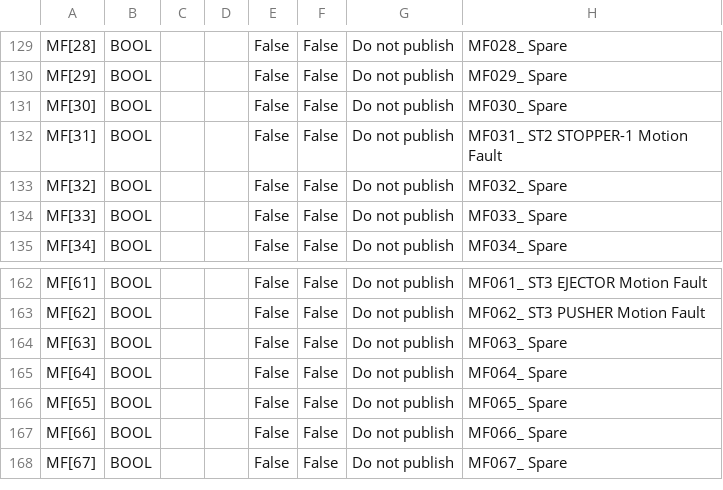
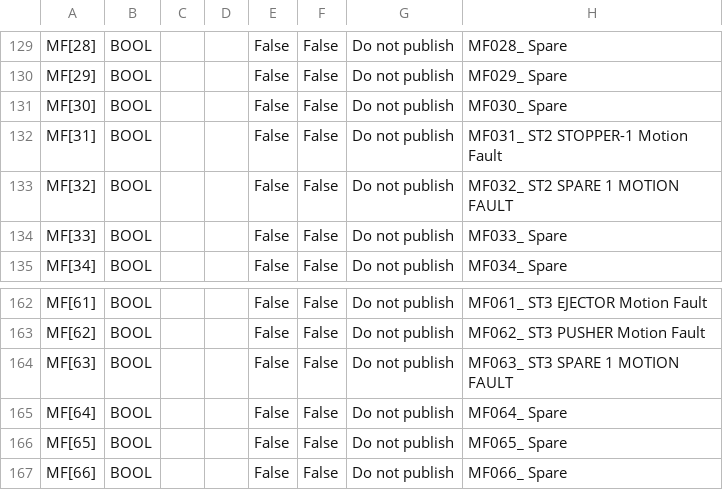
Before and after one commit to Dennych123/sysmac, a TSV file: outputs/ArrayComments.tsv, drawn as a sheet; only a part is shown, gaps mark what is left out; the shorter side is filled out with more unchanged rows.

```diff
--- a/outputs/ArrayComments.tsv
+++ b/outputs/ArrayComments.tsv
@@ -132,3 +132,3 @@ MF[30]	BOOL			False	False	Do not publish	MF030_ Spare
 MF[31]	BOOL			False	False	Do not publish	MF031_ ST2 STOPPER-1 Motion Fault
-MF[32]	BOOL			False	False	Do not publish	MF032_ Spare
+MF[32]	BOOL			False	False	Do not publish	MF032_ ST2 SPARE 1 MOTION FAULT
 MF[33]	BOOL			False	False	Do not publish	MF033_ Spare
@@ -163,3 +163,3 @@ MF[61]	BOOL			False	False	Do not publish	MF061_ ST3 EJECTOR Motion Fault
 MF[62]	BOOL			False	False	Do not publish	MF062_ ST3 PUSHER Motion Fault
-MF[63]	BOOL			False	False	Do not publish	MF063_ Spare
+MF[63]	BOOL			False	False	Do not publish	MF063_ ST3 SPARE 1 MOTION FAULT
 MF[64]	BOOL			False	False	Do not publish	MF064_ Spare
```
Also changed, not shown: 5 other files.
